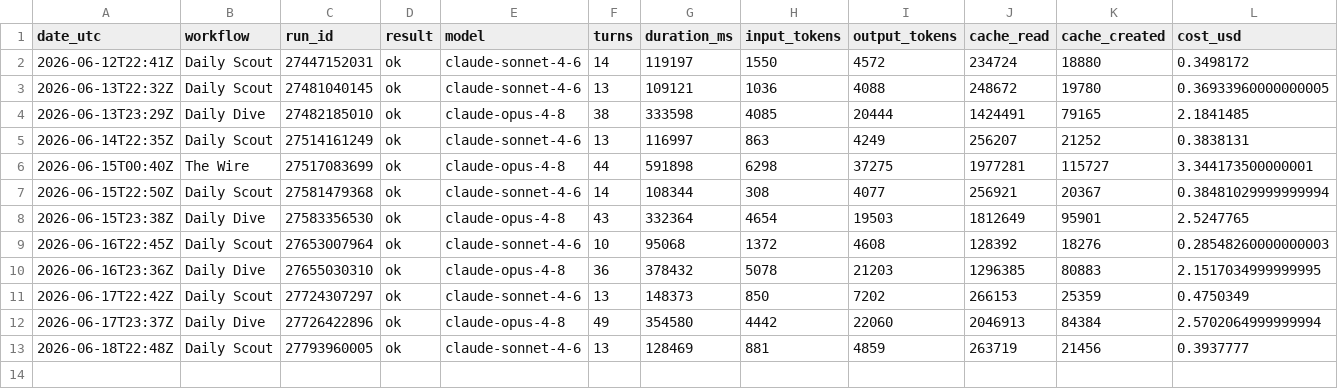
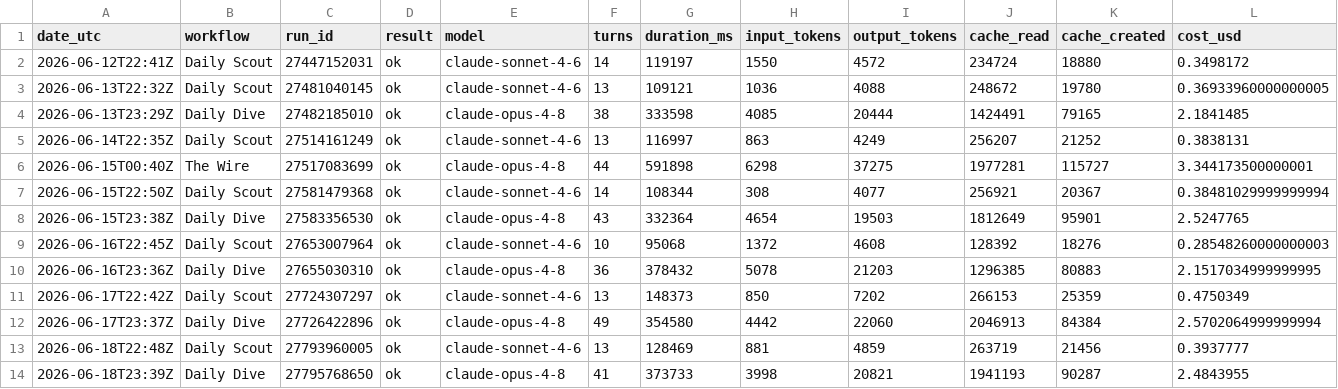
Before and after one commit to albertogrande/the-wire, a CSV file: usage/ledger.csv, drawn as a sheet; the diff names each change by its address in the sheet, - before the commit and + after, or states it on an @@ line.

```diff
--- a/usage/ledger.csv
+++ b/usage/ledger.csv
+row 14: 2026-06-18T23:39Z | Daily Dive | 27795768650 | ok | claude-opus-4-8 | 41 | 373733 | 3998 | 20821 | 1941193 | 90287 | 2.4843955
```
